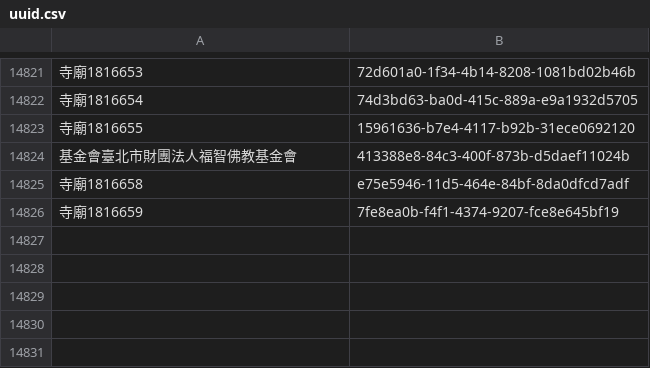
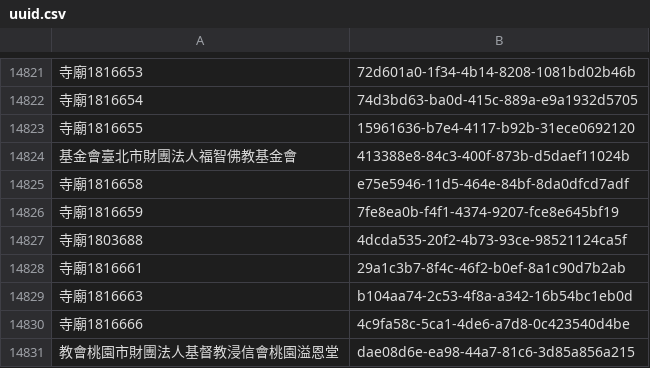
Before and after one commit to kiang/religion, a CSV file: data/uuid.csv, drawn as a sheet; only a part is shown, gaps mark what is left out.

```diff
--- a/data/uuid.csv
+++ b/data/uuid.csv
@@ -14826 +14826,6 @@
 寺廟1816659,7fe8ea0b-f4f1-4374-9207-fce8e645bf19
+寺廟1803688,4dcda535-20f2-4b73-93ce-98521124ca5f
+寺廟1816661,29a1c3b7-8f4c-46f2-b0ef-8a1c90d7b2ab
+寺廟1816663,b104aa74-2c53-4f8a-a342-16b54bc1eb0d
+寺廟1816666,4c9fa58c-5ca1-4de6-a7d8-0c423540d4be
+教會桃園市財團法人基督教浸信會桃園溢恩堂,dae08d6e-ea98-44a7-81c6-3d85a856a215
```
Also changed, not shown: data/count.csv, data/missing.csv, 21 other files.
